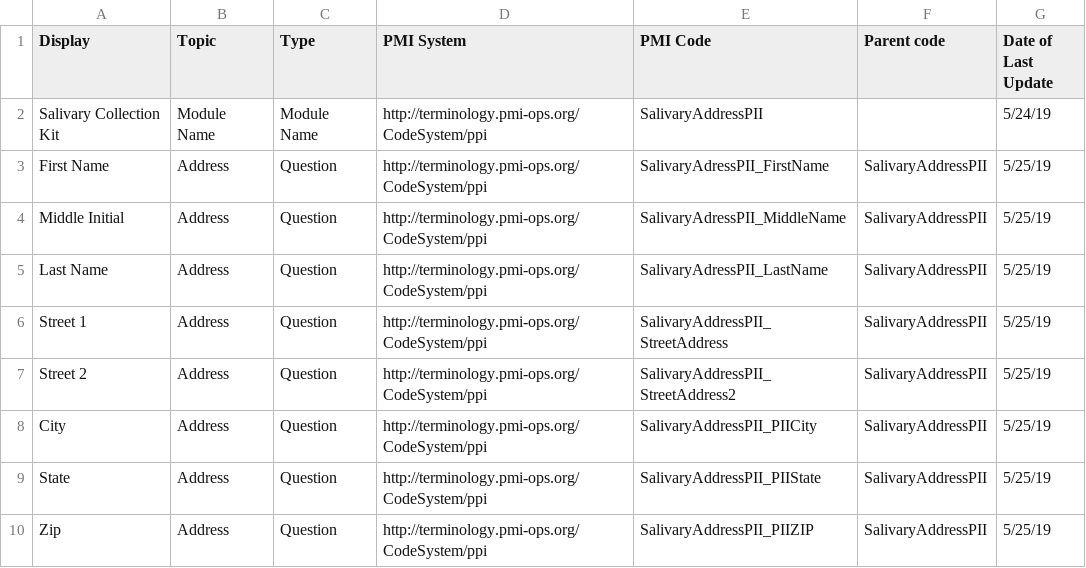
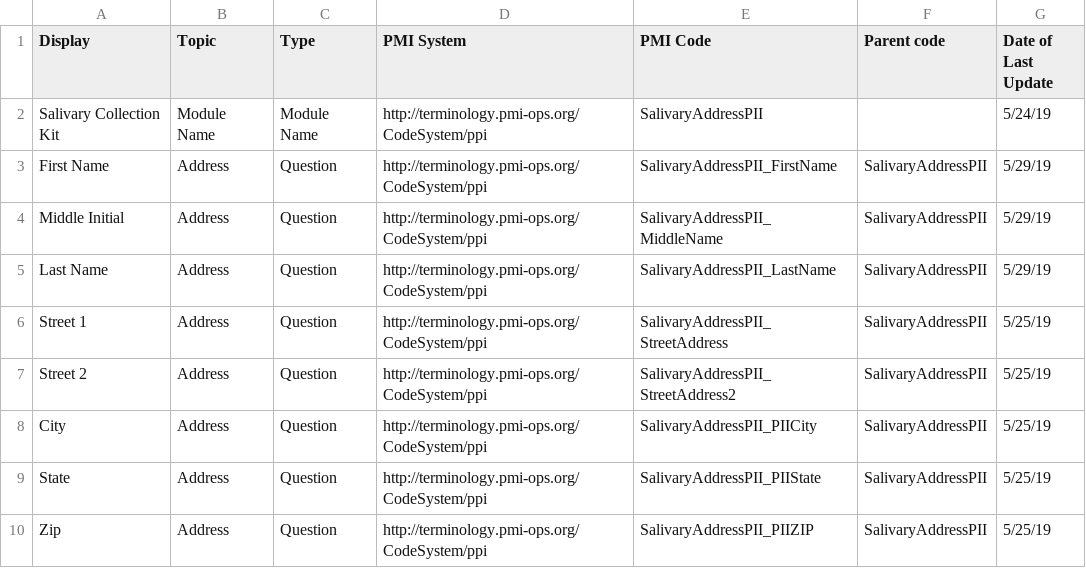
Before and after one commit to all-of-us-terminology/codebook-to-fhir, a CSV file: sheets/SalivaryAddressPII.csv, drawn as a sheet.

```diff
--- a/sheets/SalivaryAddressPII.csv
+++ b/sheets/SalivaryAddressPII.csv
@@ -2,5 +2,5 @@ Display,Topic,Type,PMI System,PMI Code,Parent code,Date of Last Update
 Salivary Collection Kit,Module Name,Module Name,http://terminology.pmi-ops.org/CodeSystem/ppi,SalivaryAddressPII,,5/24/19
-First Name,Address,Question,http://terminology.pmi-ops.org/CodeSystem/ppi,SalivaryAdressPII_FirstName,SalivaryAddressPII,5/25/19
-Middle Initial,Address,Question,http://terminology.pmi-ops.org/CodeSystem/ppi,SalivaryAdressPII_MiddleName,SalivaryAddressPII,5/25/19
-Last Name,Address,Question,http://terminology.pmi-ops.org/CodeSystem/ppi,SalivaryAdressPII_LastName,SalivaryAddressPII,5/25/19
+First Name,Address,Question,http://terminology.pmi-ops.org/CodeSystem/ppi,SalivaryAddressPII_FirstName,SalivaryAddressPII,5/29/19
+Middle Initial,Address,Question,http://terminology.pmi-ops.org/CodeSystem/ppi,SalivaryAddressPII_MiddleName,SalivaryAddressPII,5/29/19
+Last Name,Address,Question,http://terminology.pmi-ops.org/CodeSystem/ppi,SalivaryAddressPII_LastName,SalivaryAddressPII,5/29/19
 Street 1,Address,Question,http://terminology.pmi-ops.org/CodeSystem/ppi,SalivaryAddressPII_StreetAddress,SalivaryAddressPII,5/25/19
```
Also changed, not shown: 6 other files.
